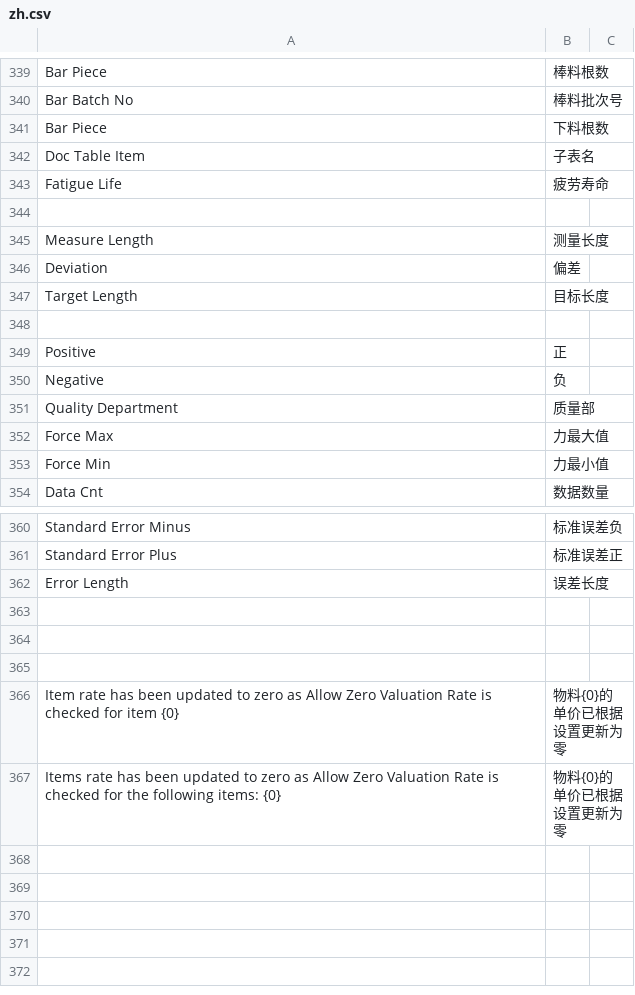
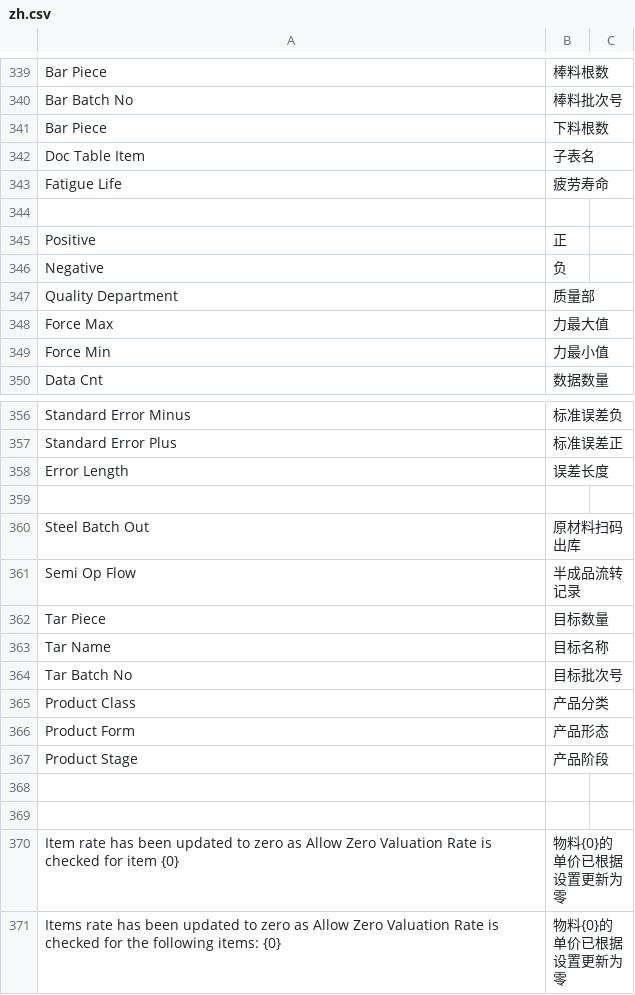
Before and after one commit to coldenmaster/bbl_app, a CSV file: bbl_app/translations/zh.csv, drawn as a sheet; only a part is shown, gaps mark what is left out; removed rows and columns are numbered as before the commit, all else as after; the diff names each change by its address in the sheet, - before the commit and + after, or states it on an @@ line.

Commit message:
measure length statistics

```diff
--- a/bbl_app/translations/zh.csv
+++ b/bbl_app/translations/zh.csv
-row 345: Measure Length | 测量长度
-row 346: Deviation | 偏差
-row 347: Target Length | 目标长度
-row 348: (empty)
+row 360: Steel Batch Out | 原材料扫码出库
+row 361: Semi Op Flow | 半成品流转记录
+row 362: Tar Piece | 目标数量
+row 363: Tar Name | 目标名称
+row 364: Tar Batch No | 目标批次号
+row 365: Product Class | 产品分类
+row 366: Product Form | 产品形态
+row 367: Product Stage | 产品阶段
```
Also changed, not shown: 31 other files.
